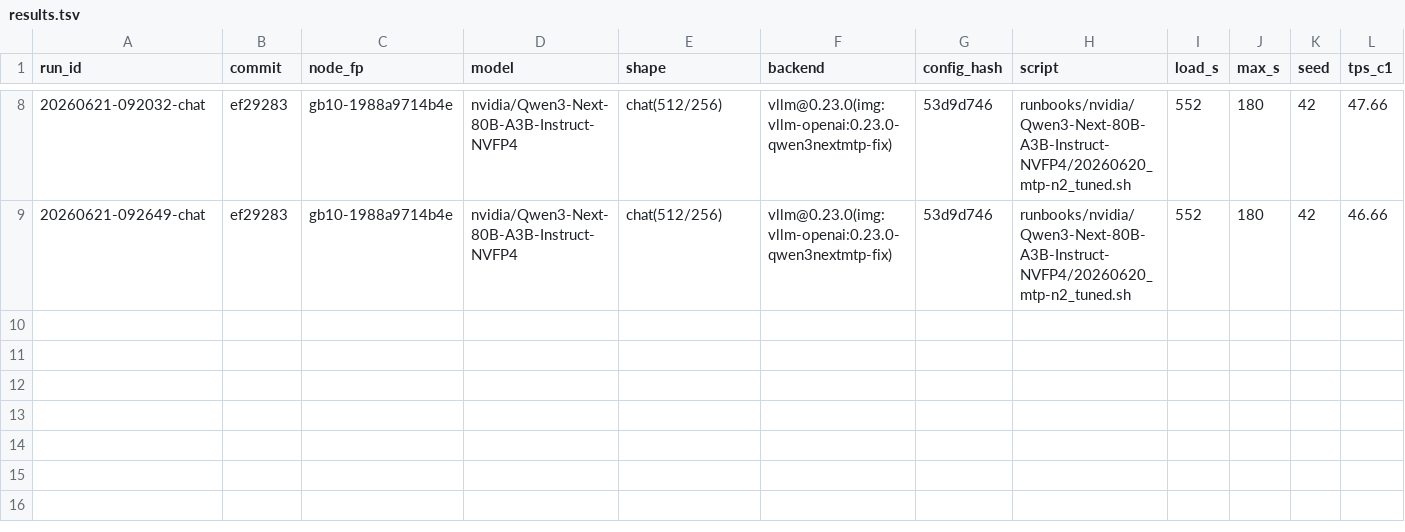
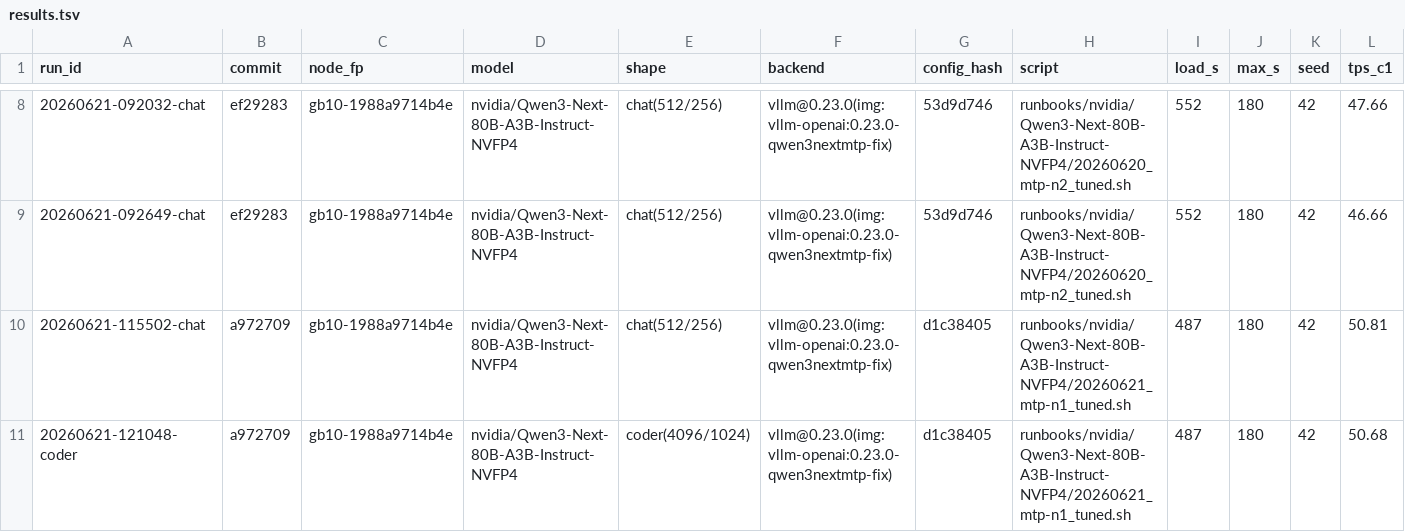
Before and after one commit to josephkern/autohomelab, a TSV file: results/gb10-1988a9714b4e/nvidia/Qwen3-Next-80B-A3B-Instruct-NVFP4/results.tsv, drawn as a sheet; only a part is shown, gaps mark what is left out; rows hold the shown columns only; the diff names each change by its address in the sheet, - before the commit and + after, or states it on an @@ line.

```diff
--- a/results/gb10-1988a9714b4e/nvidia/Qwen3-Next-80B-A3B-Instruct-NVFP4/results.tsv
+++ b/results/gb10-1988a9714b4e/nvidia/Qwen3-Next-80B-A3B-Instruct-NVFP4/results.tsv
+row 10: 20260621-115502-chat | a972709 | gb10-1988a9714b4e | nvidia/Qwen3-Next-80B-A3B-Instruct-NVFP4 | chat(512/256) | vllm@0.23.0(img:vllm-openai:0.23.0-qwen3nextmtp-fix) | d1c38405 | runbooks/nvidia/Qwen3-Next-80B-A3B-Instruct-NVFP4/20260621_mtp-n1_tuned.sh | 487 | 180 | 42 | 50.81
+row 11: 20260621-121048-coder | a972709 | gb10-1988a9714b4e | nvidia/Qwen3-Next-80B-A3B-Instruct-NVFP4 | coder(4096/1024) | vllm@0.23.0(img:vllm-openai:0.23.0-qwen3nextmtp-fix) | d1c38405 | runbooks/nvidia/Qwen3-Next-80B-A3B-Instruct-NVFP4/20260621_mtp-n1_tuned.sh | 487 | 180 | 42 | 50.68
```
Also changed, not shown: results/gb10-1988a9714b4e/nvidia/Qwen3-Next-80B-A3B-Instruct-NVFP4/accuracy.tsv, 3 other files.
